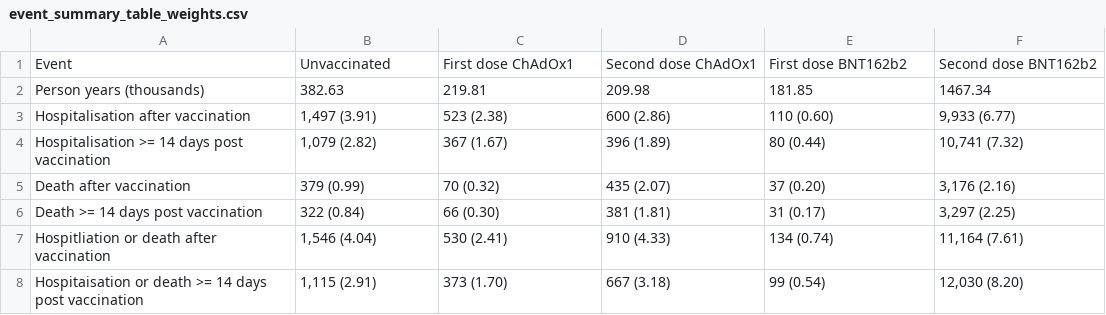
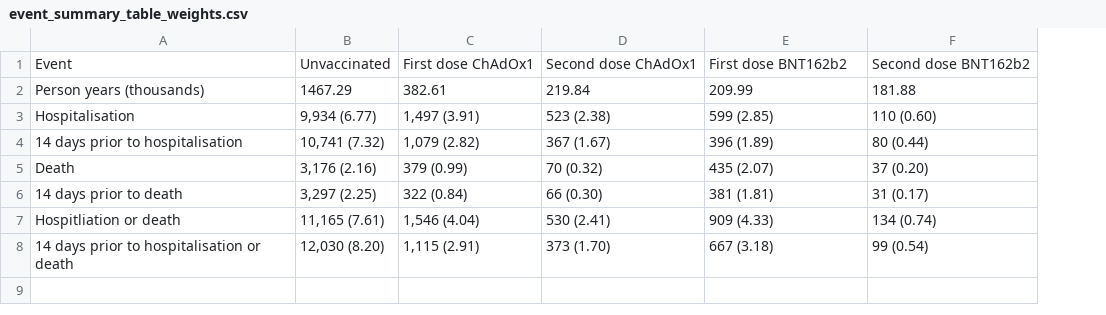
Before and after one commit to EAVE-II/Covid-vaccine-waning-pooled, a CSV file: output/first_dose/final/descriptives/event_summary_table_weights.csv, drawn as a sheet; removed rows and columns are numbered as before the commit, all else as after; the diff names each change by its address in the sheet, - before the commit and + after, or states it on an @@ line.

```diff
--- a/output/first_dose/final/descriptives/event_summary_table_weights.csv
+++ b/output/first_dose/final/descriptives/event_summary_table_weights.csv
+column B, rows 1-8: Unvaccinated | 1467.29 | 9,934 (6.77) | 10,741 (7.32) | 3,176 (2.16) | 3,297 (2.25) | 11,165 (7.61) | 12,030 (8.20)
-column F, rows 1-8: Second dose BNT162b2 | 1467.34 | 9,933 (6.77) | 10,741 (7.32) | 3,176 (2.16) | 3,297 (2.25) | 11,164 (7.61) | 12,030 (8.20)
-C1: Unvaccinated
+C1: First dose ChAdOx1
-D1: First dose ChAdOx1
+D1: Second dose ChAdOx1
-E1: Second dose ChAdOx1
+E1: First dose BNT162b2
-F1: First dose BNT162b2
+F1: Second dose BNT162b2
-C2: 382.63
+C2: 382.61
-D2: 219.81
+D2: 219.84
-E2: 209.98
+E2: 209.99
-F2: 181.85
+F2: 181.88
-A3: Hospitalisation after vaccination
+A3: Hospitalisation
-E3: 600 (2.86)
+E3: 599 (2.85)
-A4: Hospitalisation >= 14 days post vaccination
+A4: 14 days prior to hospitalisation
-A5: Death after vaccination
+A5: Death
-A6: Death >= 14 days post vaccination
+A6: 14 days prior to death
-A7: Hospitliation or death after vaccination
+A7: Hospitliation or death
-E7: 910 (4.33)
+E7: 909 (4.33)
-A8: Hospitaisation or death >= 14 days post vaccination
+A8: 14 days prior to hospitalisation or death
```
Also changed, not shown: output/first_dose/final/descriptives/event_summary_table_non_carehome_weights.csv, output/first_dose/final/descriptives/summary_table_non_carehome_weights.csv, 15 other files.
